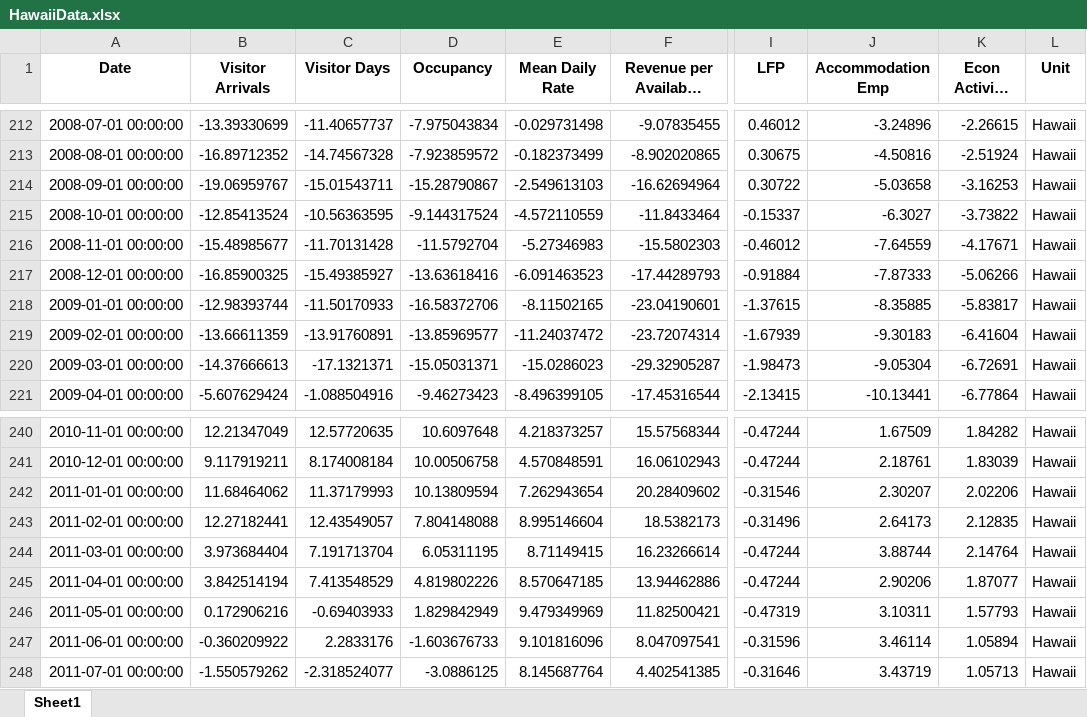
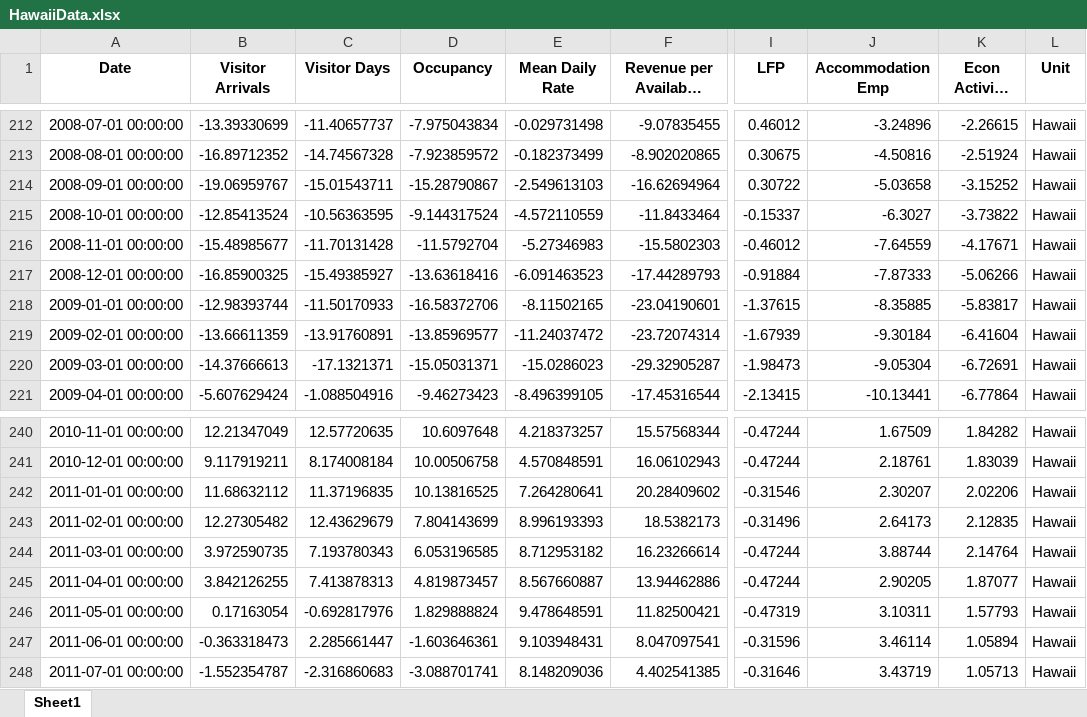
Before and after one commit to jgreathouse9/SynthWorld, an Excel workbook: Paper1/Paper/Data/HawaiiData.xlsx, sheet Sheet1, drawn as a sheet; only a part is shown, gaps mark what is left out; long unchanged cells end in …; values as stored, in another font and other column widths than the file's, no borders; the diff covers the shown part only; the diff names each change by its address in the sheet, - before the commit and + after, or states it on an @@ line.

```diff
--- a/Paper1/Paper/Data/HawaiiData.xlsx (sheet Sheet1)
+++ b/Paper1/Paper/Data/HawaiiData.xlsx (sheet Sheet1)
-K214 (Econ Activity Index): -3.16253
+K214 (Econ Activity Index): -3.15252
-J219 (Accommodation Emp): -9.30183
+J219 (Accommodation Emp): -9.30184
-B242 (Visitor Arrivals): 11.68464062
+B242 (Visitor Arrivals): 11.68632112
-C242 (Visitor Days): 11.37179993
+C242 (Visitor Days): 11.37196835
-D242 (Occupancy): 10.13809594
+D242 (Occupancy): 10.13816525
-E242 (Mean Daily Rate): 7.262943654
+E242 (Mean Daily Rate): 7.264280641
-B243 (Visitor Arrivals): 12.27182441
+B243 (Visitor Arrivals): 12.27305482
-C243 (Visitor Days): 12.43549057
+C243 (Visitor Days): 12.43629679
-D243 (Occupancy): 7.804148088
+D243 (Occupancy): 7.804143699
-E243 (Mean Daily Rate): 8.995146604
+E243 (Mean Daily Rate): 8.996193393
-B244 (Visitor Arrivals): 3.973684404
+B244 (Visitor Arrivals): 3.972590735
-C244 (Visitor Days): 7.191713704
+C244 (Visitor Days): 7.193780343
-D244 (Occupancy): 6.05311195
+D244 (Occupancy): 6.053196585
-E244 (Mean Daily Rate): 8.71149415
+E244 (Mean Daily Rate): 8.712953182
-B245 (Visitor Arrivals): 3.842514194
+B245 (Visitor Arrivals): 3.842126255
-C245 (Visitor Days): 7.413548529
+C245 (Visitor Days): 7.413878313
-D245 (Occupancy): 4.819802226
+D245 (Occupancy): 4.819873457
-E245 (Mean Daily Rate): 8.570647185
+E245 (Mean Daily Rate): 8.567660887
-J245 (Accommodation Emp): 2.90206
+J245 (Accommodation Emp): 2.90205
-B246 (Visitor Arrivals): 0.172906216
+B246 (Visitor Arrivals): 0.17163054
-C246 (Visitor Days): -0.69403933
+C246 (Visitor Days): -0.692817976
-D246 (Occupancy): 1.829842949
+D246 (Occupancy): 1.829888824
-E246 (Mean Daily Rate): 9.479349969
+E246 (Mean Daily Rate): 9.478648591
-B247 (Visitor Arrivals): -0.360209922
+B247 (Visitor Arrivals): -0.363318473
-C247 (Visitor Days): 2.2833176
+C247 (Visitor Days): 2.285661447
-D247 (Occupancy): -1.603676733
+D247 (Occupancy): -1.603646361
-E247 (Mean Daily Rate): 9.101816096
+E247 (Mean Daily Rate): 9.103948431
-B248 (Visitor Arrivals): -1.550579262
+B248 (Visitor Arrivals): -1.552354787
-C248 (Visitor Days): -2.318524077
+C248 (Visitor Days): -2.316860683
-D248 (Occupancy): -3.0886125
+D248 (Occupancy): -3.088701741
-E248 (Mean Daily Rate): 8.145687764
+E248 (Mean Daily Rate): 8.148209036
```
Also changed, not shown: 730 edited cells elsewhere in this sheet.
